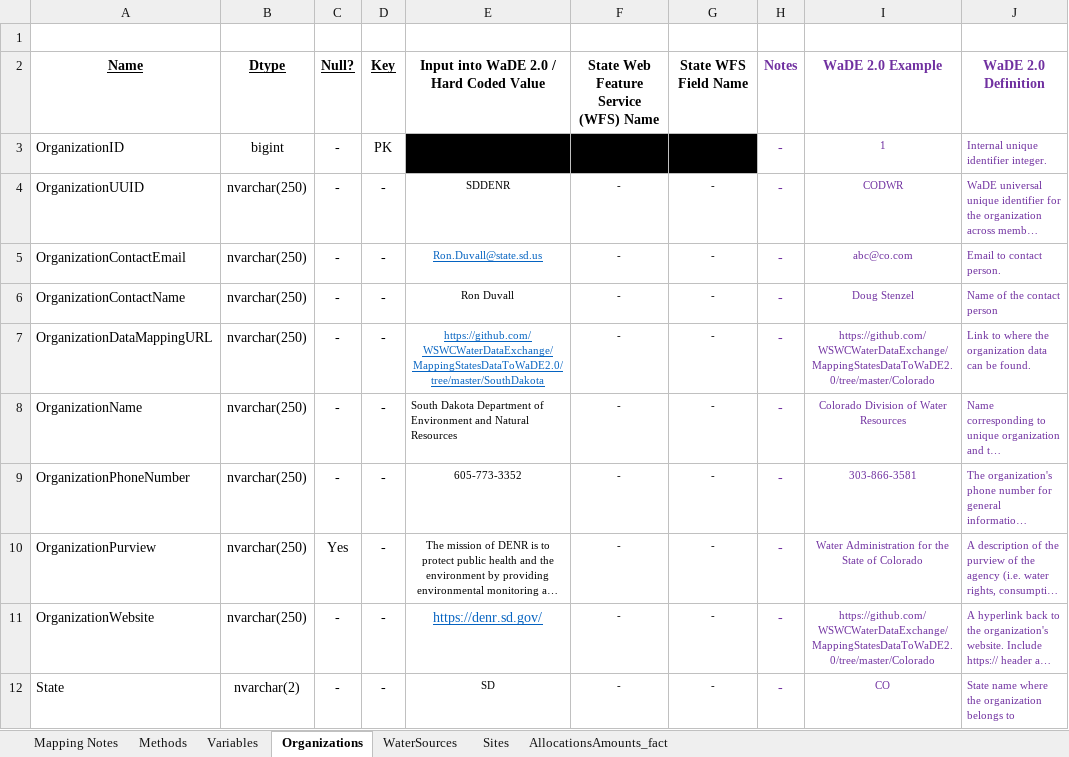
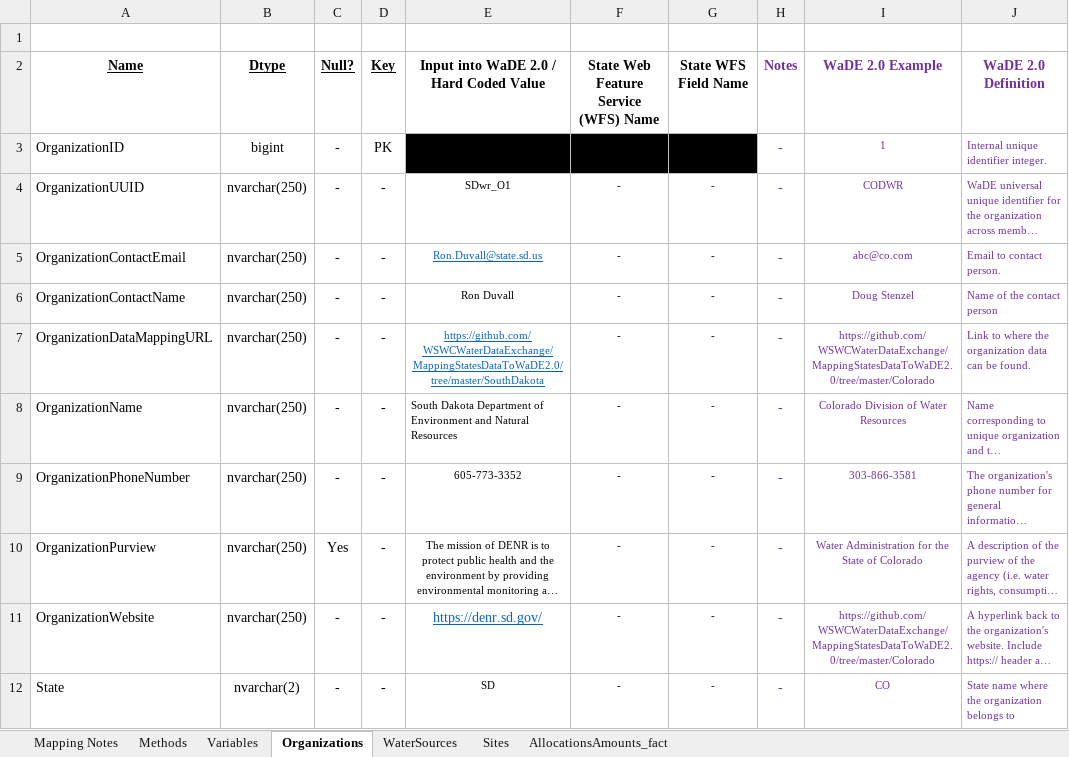
Before and after one commit to WSWCWaterDataExchange/MappingStatesDataToWaDE2.0, an Excel workbook: SouthDakota/WaterAllocation/SD_Allocation Schema Mapping to WaDE_QA.xlsx, sheet Organizations, drawn as a sheet; long unchanged cells end in …; values as stored, in another font and other column widths than the file's, no borders; the diff names each change by its address in the sheet, - before the commit and + after, or states it on an @@ line.

```diff
--- a/SouthDakota/WaterAllocation/SD_Allocation Schema Mapping to WaDE_QA.xlsx (sheet Organizations)
+++ b/SouthDakota/WaterAllocation/SD_Allocation Schema Mapping to WaDE_QA.xlsx (sheet Organizations)
-E4: SDDENR
+E4: SDwr_O1
```
Also changed, not shown: sheet AllocationsAmounts_fact, sheet Methods, sheet Variables, 25 other files.
